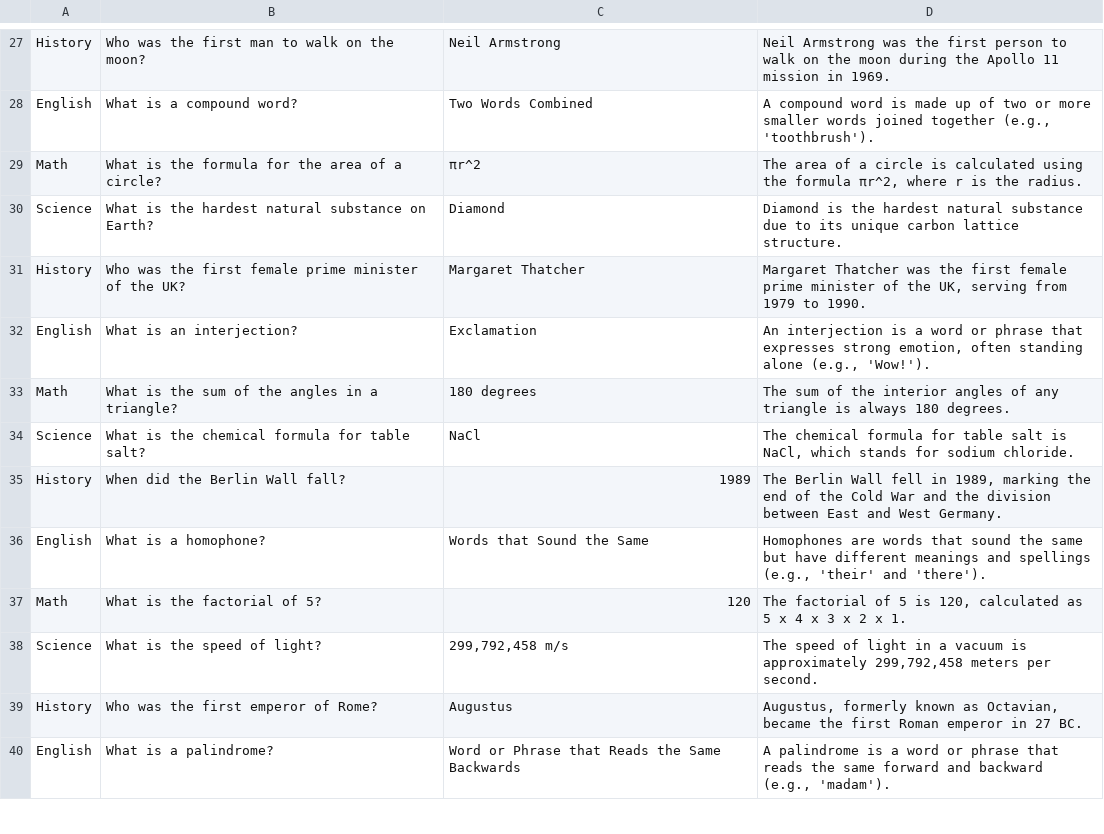
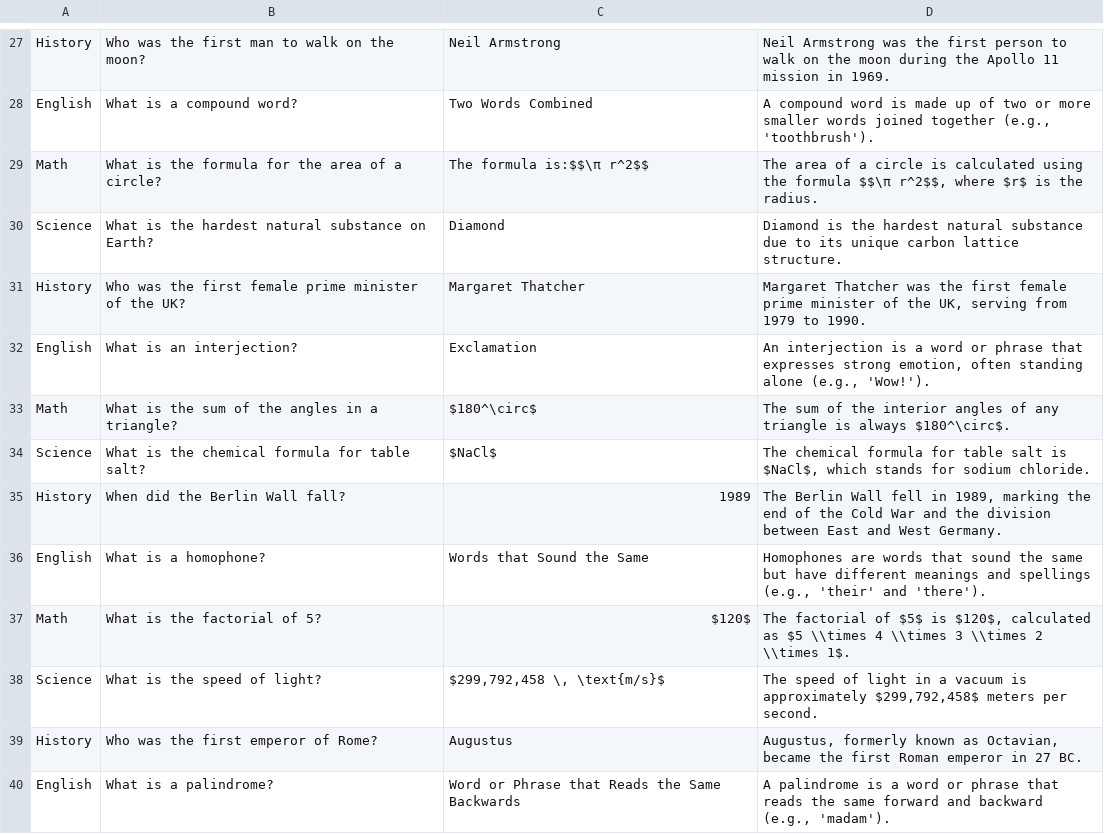
Before and after one commit to MirzaSohaib-Baig/edu-chatbot-backend, a CSV file: quiz_data/quizes.csv, drawn as a sheet; only a part is shown, gaps mark what is left out; the diff covers the shown part only.

```diff
--- a/quiz_data/quizes.csv
+++ b/quiz_data/quizes.csv
@@ -28,3 +28,3 @@ History,Who was the first man to walk on the moon?,Neil Armstrong,"Neil Armstron
 English,What is a compound word?,Two Words Combined,"A compound word is made up of two or more smaller words joined together (e.g., 'toothbrush')."
-Math,What is the formula for the area of a circle?,πr^2,"The area of a circle is calculated using the formula πr^2, where r is the radius."
+Math,What is the formula for the area of a circle?,The formula is:$$\π r^2$$,"The area of a circle is calculated using the formula $$\π r^2$$, where $r$ is the radius."
 Science,What is the hardest natural substance on Earth?,Diamond,"Diamond is the hardest natural substance due to its unique carbon lattice structure."
@@ -32,8 +32,8 @@ History,Who was the first female prime minister of the UK?,Margaret Thatcher,"Ma
 English,What is an interjection?,Exclamation,"An interjection is a word or phrase that expresses strong emotion, often standing alone (e.g., 'Wow!')."
-Math,What is the sum of the angles in a triangle?,180 degrees,"The sum of the interior angles of any triangle is always 180 degrees."
-Science,What is the chemical formula for table salt?,NaCl,"The chemical formula for table salt is NaCl, which stands for sodium chloride."
+Math,What is the sum of the angles in a triangle?,$180^\circ$,"The sum of the interior angles of any triangle is always $180^\circ$."
+Science,What is the chemical formula for table salt?,$NaCl$,"The chemical formula for table salt is $NaCl$, which stands for sodium chloride."
 History,When did the Berlin Wall fall?,1989,"The Berlin Wall fell in 1989, marking the end of the Cold War and the division between East and West Germany."
 English,What is a homophone?,Words that Sound the Same,"Homophones are words that sound the same but have different meanings and spellings (e.g., 'their' and 'there')."
-Math,What is the factorial of 5?,120,"The factorial of 5 is 120, calculated as 5 x 4 x 3 x 2 x 1."
-Science,What is the speed of light?,"299,792,458 m/s","The speed of light in a vacuum is approximately 299,792,458 meters per second."
+Math,What is the factorial of 5?,$120$,"The factorial of $5$ is $120$, calculated as $5 \\times 4 \\times 3 \\times 2 \\times 1$."
+Science,What is the speed of light?,"$299,792,458 \, \text{m/s}$","The speed of light in a vacuum is approximately $299,792,458$ meters per second."
 History,Who was the first emperor of Rome?,Augustus,"Augustus, formerly known as Octavian, became the first Roman emperor in 27 BC."
```
Also changed, not shown: 1 added row and 21 edited cells elsewhere in this file, 12 other files.
